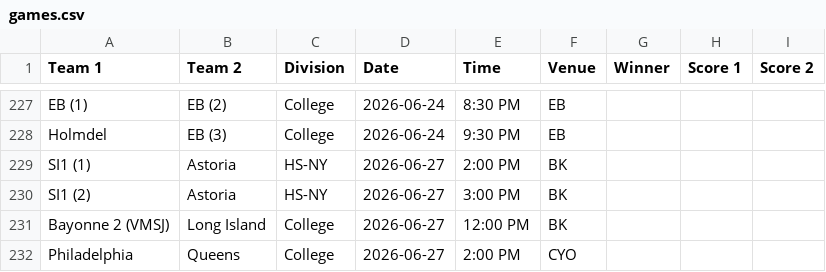
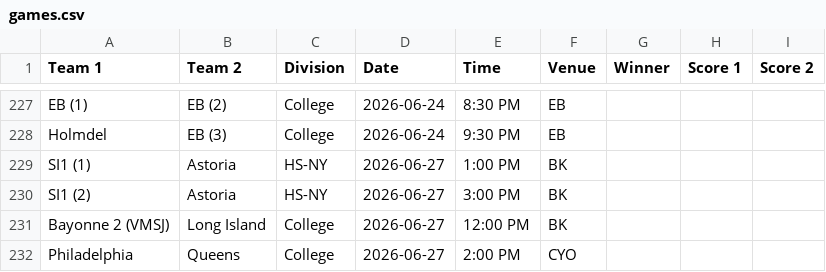
Before and after one commit to nacopticleague/full-schedule-homepage, a CSV file: data/games.csv, drawn as a sheet; only a part is shown, gaps mark what is left out.

Commit message:
Update data/games.csv from Google Sheet

```diff
--- a/data/games.csv
+++ b/data/games.csv
@@ -228,3 +228,3 @@ EB (1),EB (2),College,2026-06-24,8:30 PM,EB,,,
 Holmdel,EB (3),College,2026-06-24,9:30 PM,EB,,,
-SI1 (1),Astoria,HS-NY,2026-06-27,2:00 PM,BK,,,
+SI1 (1),Astoria,HS-NY,2026-06-27,1:00 PM,BK,,,
 SI1 (2),Astoria,HS-NY,2026-06-27,3:00 PM,BK,,,
```
